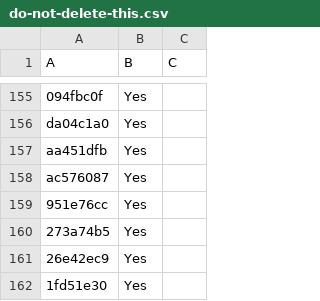
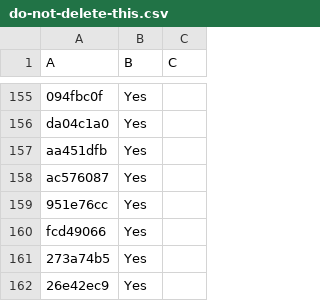
Before and after one commit to LightspeedBalls/data, a CSV file: do-not-delete-this.csv, drawn as a sheet; only a part is shown, gaps mark what is left out; the shorter side is filled out with more unchanged rows; the diff names each change by its address in the sheet, - before the commit and + after, or states it on an @@ line.

Commit message:
Update

```diff
--- a/do-not-delete-this.csv
+++ b/do-not-delete-this.csv
+row 160: fcd49066 | Yes
```
